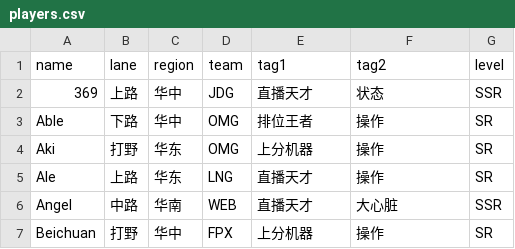
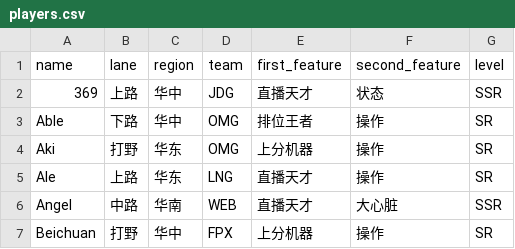
Before and after one commit to hanhansyw/lolet, a CSV file: data/players.csv, drawn as a sheet; only a part is shown.

Commit message:
Complete the function of calculates players based on tags

```diff
--- a/data/players.csv
+++ b/data/players.csv
@@ -1,2 +1,2 @@
-name,lane,region,team,tag1,tag2,level
+name,lane,region,team,first_feature,second_feature,level
 369,上路,华中,JDG,直播天才,状态,SSR
```
Also changed, not shown: 4 other files.
